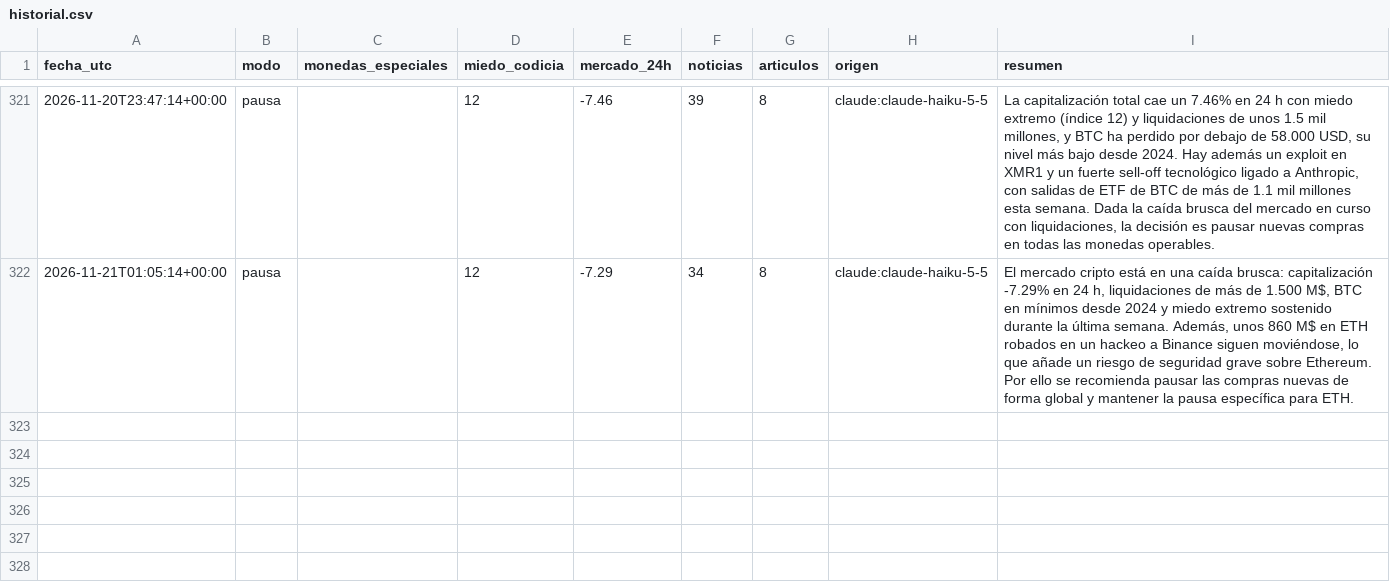
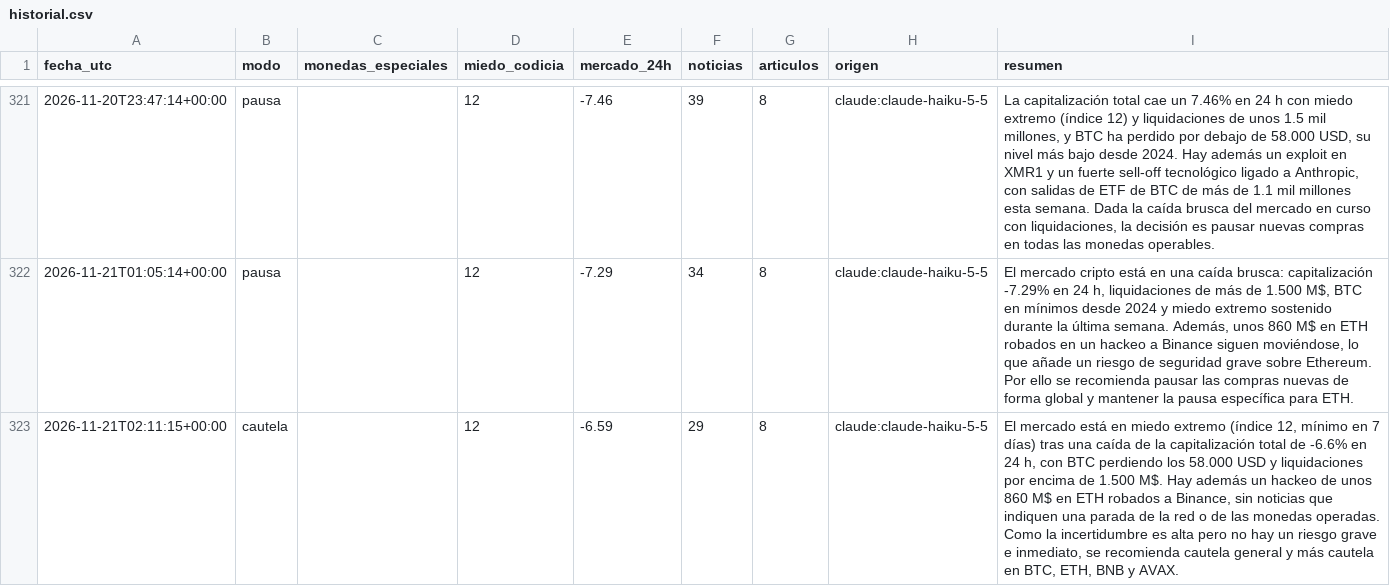
Before and after one commit to palomavilugron44-beep/cerebro-arana, a CSV file: publico/historial.csv, drawn as a sheet; only a part is shown, gaps mark what is left out.

```diff
--- a/publico/historial.csv
+++ b/publico/historial.csv
@@ -322 +322,2 @@ fecha_utc,modo,monedas_especiales,miedo_codicia,mercado_24h,noticias,articulos,o
 2026-11-21T01:05:14+00:00,pausa,,12,-7.29,34,8,claude:claude-haiku-5-5,"El mercado cripto está en una caída brusca: capitalización -7.29% en 24 h, liquidaciones de más de 1.500 M$, BTC en mínimos desde 2024 y miedo extremo sostenido durante la última semana. Además, unos 860 M$ en ETH robados en un hackeo a Binance siguen moviéndose, lo que añade un riesgo de seguridad grave sobre Ethereum. Por ello se recomienda pausar las compras nuevas de forma global y mantener la pausa específica para ETH."
+2026-11-21T02:11:15+00:00,cautela,,12,-6.59,29,8,claude:claude-haiku-5-5,"El mercado está en miedo extremo (índice 12, mínimo en 7 días) tras una caída de la capitalización total de -6.6% en 24 h, con BTC perdiendo los 58.000 USD y liquidaciones por encima de 1.500 M$. Hay además un hackeo de unos 860 M$ en ETH robados a Binance, sin noticias que indiquen una parada de la red o de las monedas operadas. Como la incertidumbre es alta pero no hay un riesgo grave e inmediato, se recomienda cautela general y más cautela en BTC, ETH, BNB y AVAX."
```
Also changed, not shown: 2 other files.
